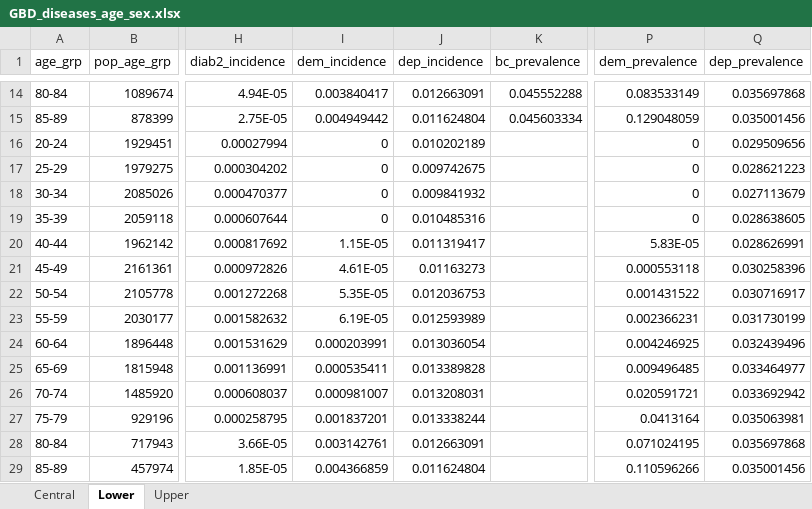
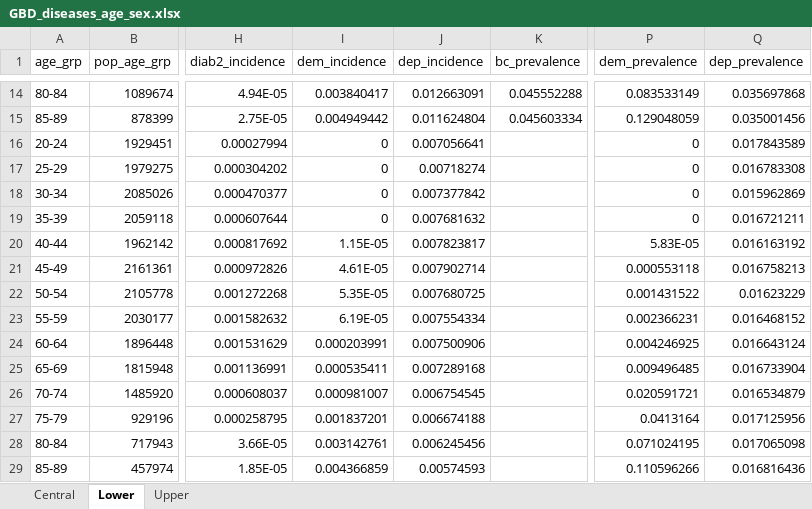
Before and after one commit to inesoriany/HIA_walking_steps, an Excel workbook: data/GBD_diseases_age_sex.xlsx, sheet Lower, drawn as a sheet; only a part is shown, gaps mark what is left out; values as stored, in another font and other column widths than the file's, no borders; the diff names each change by its address in the sheet, - before the commit and + after, or states it on an @@ line.

Commit message:
change incid rate + calculations cases

```diff
--- a/data/GBD_diseases_age_sex.xlsx (sheet Lower)
+++ b/data/GBD_diseases_age_sex.xlsx (sheet Lower)
-J16 (dep_incidence): 0.010202189
+J16 (dep_incidence): 0.007056641
-Q16 (dep_prevalence): 0.029509656
+Q16 (dep_prevalence): 0.017843589
-J17 (dep_incidence): 0.009742675
+J17 (dep_incidence): 0.00718274
-Q17 (dep_prevalence): 0.028621223
+Q17 (dep_prevalence): 0.016783308
-J18 (dep_incidence): 0.009841932
+J18 (dep_incidence): 0.007377842
-Q18 (dep_prevalence): 0.027113679
+Q18 (dep_prevalence): 0.015962869
-J19 (dep_incidence): 0.010485316
+J19 (dep_incidence): 0.007681632
-Q19 (dep_prevalence): 0.028638605
+Q19 (dep_prevalence): 0.016721211
-J20 (dep_incidence): 0.011319417
+J20 (dep_incidence): 0.007823817
-Q20 (dep_prevalence): 0.028626991
+Q20 (dep_prevalence): 0.016163192
-J21 (dep_incidence): 0.01163273
+J21 (dep_incidence): 0.007902714
-Q21 (dep_prevalence): 0.030258396
+Q21 (dep_prevalence): 0.016758213
-J22 (dep_incidence): 0.012036753
+J22 (dep_incidence): 0.007680725
-Q22 (dep_prevalence): 0.030716917
+Q22 (dep_prevalence): 0.01623229
-J23 (dep_incidence): 0.012593989
+J23 (dep_incidence): 0.007554334
-Q23 (dep_prevalence): 0.031730199
+Q23 (dep_prevalence): 0.016468152
-J24 (dep_incidence): 0.013036054
+J24 (dep_incidence): 0.007500906
-Q24 (dep_prevalence): 0.032439496
+Q24 (dep_prevalence): 0.016643124
-J25 (dep_incidence): 0.013389828
+J25 (dep_incidence): 0.007289168
-Q25 (dep_prevalence): 0.033464977
+Q25 (dep_prevalence): 0.016733904
-J26 (dep_incidence): 0.013208031
+J26 (dep_incidence): 0.006754545
-Q26 (dep_prevalence): 0.033692942
+Q26 (dep_prevalence): 0.016534879
-J27 (dep_incidence): 0.013338244
+J27 (dep_incidence): 0.006674188
-Q27 (dep_prevalence): 0.035063981
+Q27 (dep_prevalence): 0.017125956
-J28 (dep_incidence): 0.012663091
+J28 (dep_incidence): 0.006245456
-Q28 (dep_prevalence): 0.035697868
+Q28 (dep_prevalence): 0.017065098
-J29 (dep_incidence): 0.011624804
+J29 (dep_incidence): 0.00574593
-Q29 (dep_prevalence): 0.035001456
+Q29 (dep_prevalence): 0.016816436
```
Also changed, not shown: sheet Upper, sheet Central, data_clean/Diseases/duration_distrib_table.xlsx, data_clean/Diseases/incidence_table.xlsx, 36 other files.
